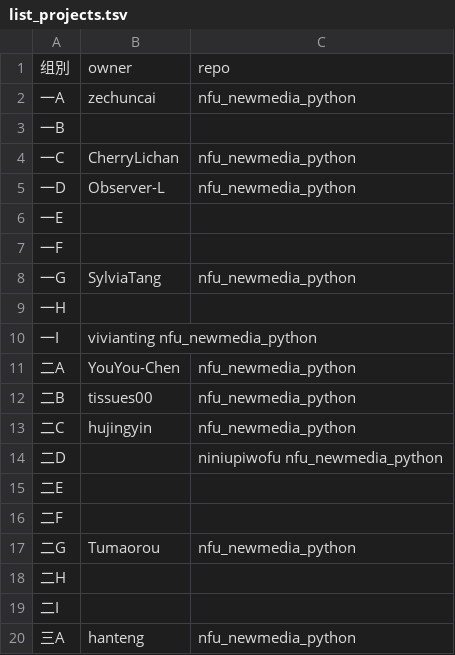
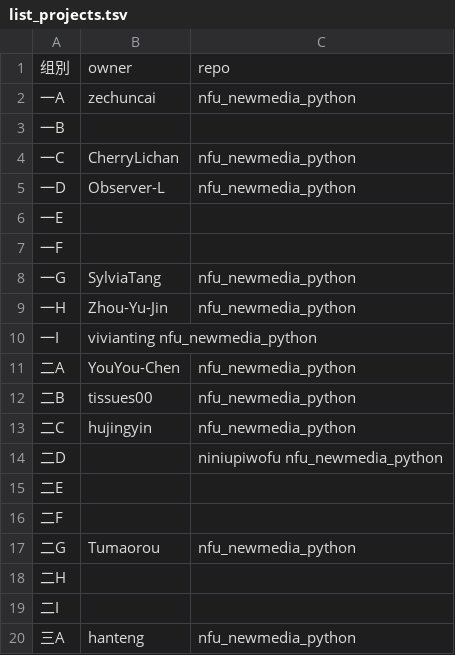
Before and after one commit to zhihaopy/nfu_newmedia_python, a TSV file: list_projects.tsv, drawn as a sheet; the diff names each change by its address in the sheet, - before the commit and + after, or states it on an @@ line.

Commit message:
Update list_projects.tsv (#15)
ok

```diff
--- a/list_projects.tsv
+++ b/list_projects.tsv
-B9: (empty)
+B9: Zhou-Yu-Jin
-C9: (empty)
+C9: nfu_newmedia_python
```
